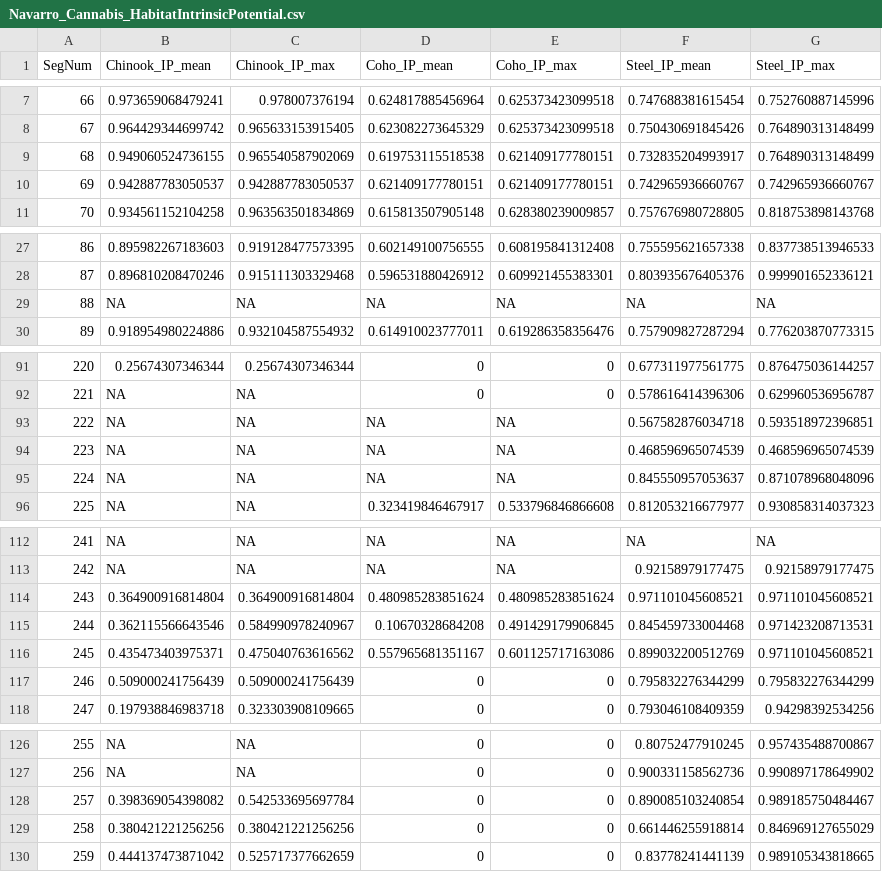
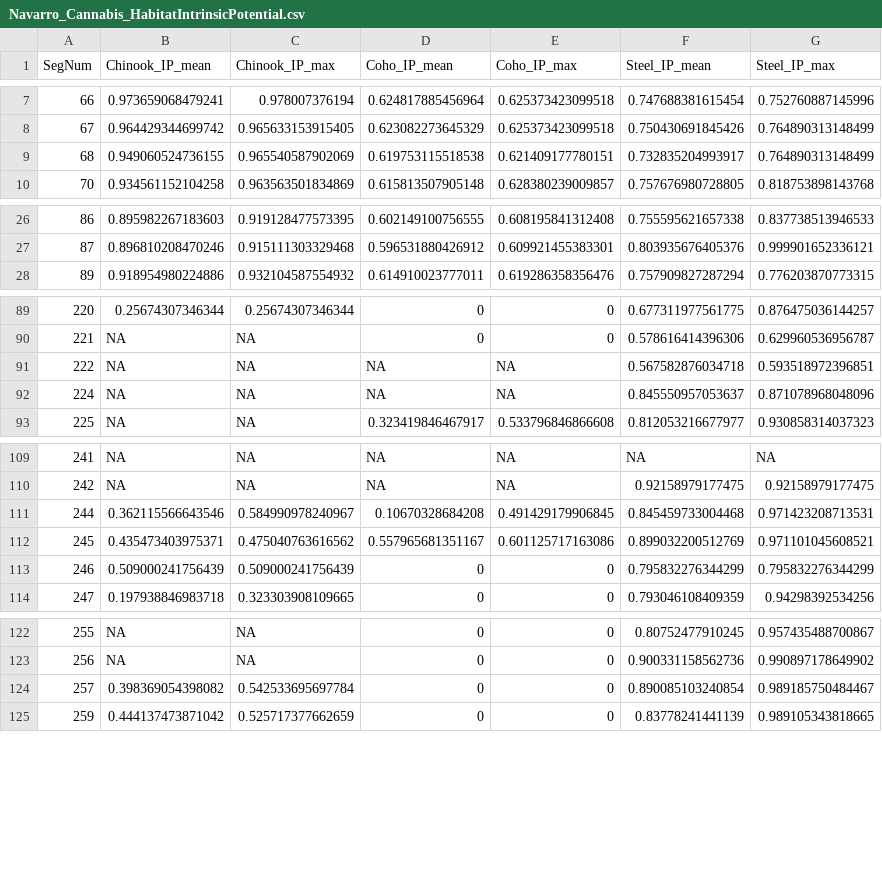
Before and after one commit to samzipper/TNC-PilotProject, a CSV file: results/Navarro_Cannabis_HabitatIntrinsicPotential.csv, drawn as a sheet; only a part is shown, gaps mark what is left out.

```diff
--- a/results/Navarro_Cannabis_HabitatIntrinsicPotential.csv
+++ b/results/Navarro_Cannabis_HabitatIntrinsicPotential.csv
@@ -9,3 +9,2 @@
 68,0.949060524736155,0.965540587902069,0.619753115518538,0.621409177780151,0.732835204993917,0.764890313148499
-69,0.942887783050537,0.942887783050537,0.621409177780151,0.621409177780151,0.742965936660767,0.742965936660767
 70,0.934561152104258,0.963563501834869,0.615813507905148,0.628380239009857,0.757676980728805,0.818753898143768
@@ -28,3 +27,2 @@
 87,0.896810208470246,0.915111303329468,0.596531880426912,0.609921455383301,0.803935676405376,0.999901652336121
-88,NA,NA,NA,NA,NA,NA
 89,0.918954980224886,0.932104587554932,0.614910023777011,0.619286358356476,0.757909827287294,0.776203870773315
@@ -93,3 +91,2 @@
 222,NA,NA,NA,NA,0.567582876034718,0.593518972396851
-223,NA,NA,NA,NA,0.468596965074539,0.468596965074539
 224,NA,NA,NA,NA,0.845550957053637,0.871078968048096
@@ -113,3 +110,2 @@
 242,NA,NA,NA,NA,0.92158979177475,0.92158979177475
-243,0.364900916814804,0.364900916814804,0.480985283851624,0.480985283851624,0.971101045608521,0.971101045608521
 244,0.362115566643546,0.584990978240967,0.10670328684208,0.491429179906845,0.845459733004468,0.971423208713531
@@ -128,3 +124,2 @@
 257,0.398369054398082,0.542533695697784,0,0,0.890085103240854,0.989185750484467
-258,0.380421221256256,0.380421221256256,0,0,0.661446255918814,0.846969127655029
 259,0.444137473871042,0.525717377662659,0,0,0.83778241441139,0.989105343818665
```
Also changed, not shown: 9 other files.
